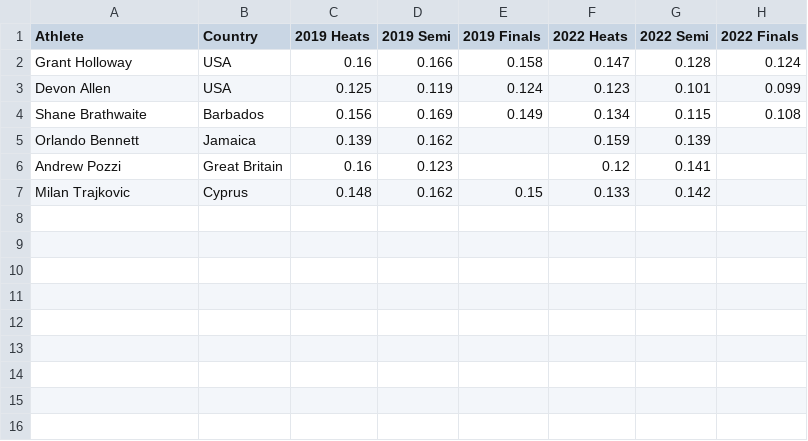
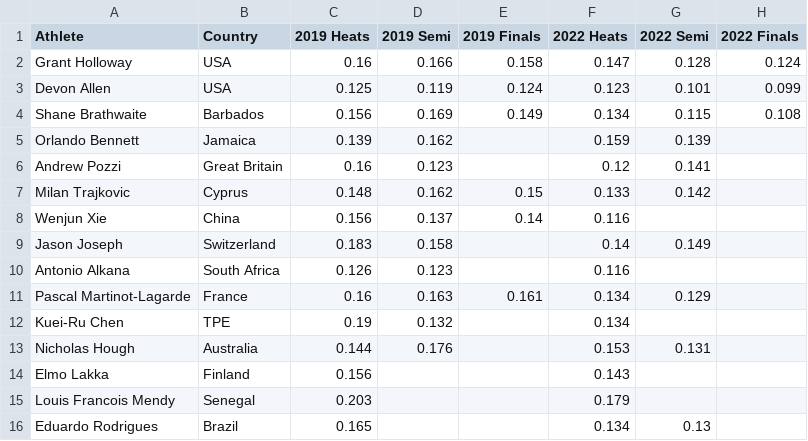
Before and after one commit to ofiore/Thesis, a CSV file: Data/2019vs2022.csv, drawn as a sheet; the diff names each change by its address in the sheet, - before the commit and + after, or states it on an @@ line.

Commit message:
Added all 2019 and 2022 athletes

```diff
--- a/Data/2019vs2022.csv
+++ b/Data/2019vs2022.csv
+row 8: Wenjun Xie | China | 0.156 | 0.137 | 0.14 | 0.116
+row 9: Jason Joseph | Switzerland | 0.183 | 0.158 |  | 0.14 | 0.149
+row 10: Antonio Alkana | South Africa | 0.126 | 0.123 |  | 0.116
+row 11: Pascal Martinot-Lagarde | France | 0.16 | 0.163 | 0.161 | 0.134 | 0.129
+row 12: Kuei-Ru Chen | TPE | 0.19 | 0.132 |  | 0.134
+row 13: Nicholas Hough | Australia | 0.144 | 0.176 |  | 0.153 | 0.131
+row 14: Elmo Lakka | Finland | 0.156 |  |  | 0.143
+row 15: Louis Francois Mendy | Senegal | 0.203 |  |  | 0.179
+row 16: Eduardo Rodrigues | Brazil | 0.165 |  |  | 0.134 | 0.13
```
